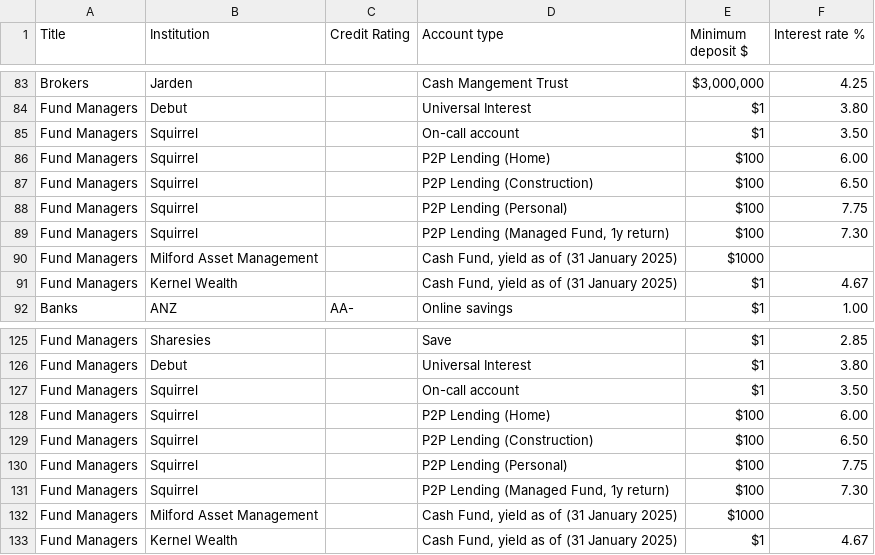
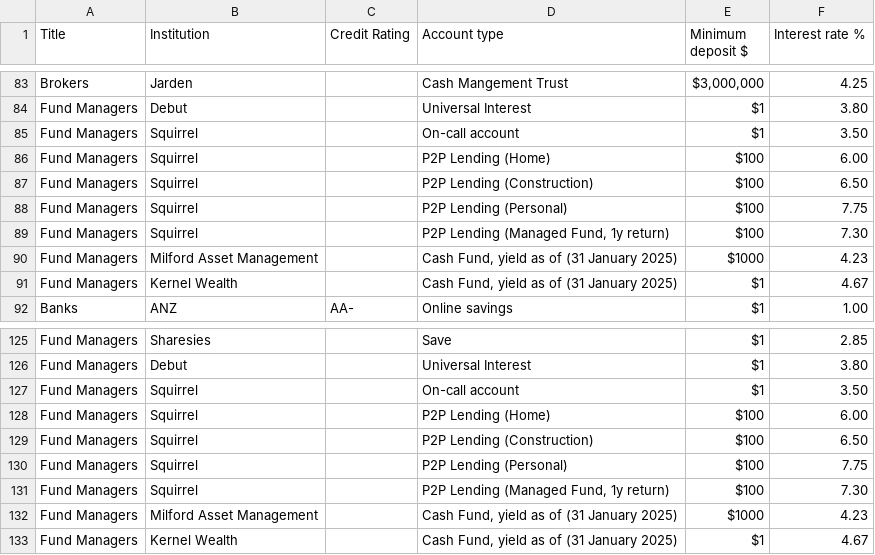
Before and after one commit to adriel/nz_interest, a CSV file: combined_interest_rates.csv, drawn as a sheet; only a part is shown, gaps mark what is left out.

```diff
--- a/combined_interest_rates.csv
+++ b/combined_interest_rates.csv
@@ -89,3 +89,3 @@ Fund Managers,Squirrel,,P2P Lending (Personal),$100,7.75
 Fund Managers,Squirrel,,"P2P Lending (Managed Fund, 1y return)",$100,7.30
-Fund Managers,Milford Asset Management,,"Cash Fund, yield as of (31 January 2025)",$1000,
+Fund Managers,Milford Asset Management,,"Cash Fund, yield as of (31 January 2025)",$1000,4.23
 Fund Managers,Kernel Wealth,,"Cash Fund, yield as of (31 January 2025)",$1,4.67
@@ -131,3 +131,3 @@ Fund Managers,Squirrel,,P2P Lending (Personal),$100,7.75
 Fund Managers,Squirrel,,"P2P Lending (Managed Fund, 1y return)",$100,7.30
-Fund Managers,Milford Asset Management,,"Cash Fund, yield as of (31 January 2025)",$1000,
+Fund Managers,Milford Asset Management,,"Cash Fund, yield as of (31 January 2025)",$1000,4.23
 Fund Managers,Kernel Wealth,,"Cash Fund, yield as of (31 January 2025)",$1,4.67
```
Also changed, not shown: 1 other file.
